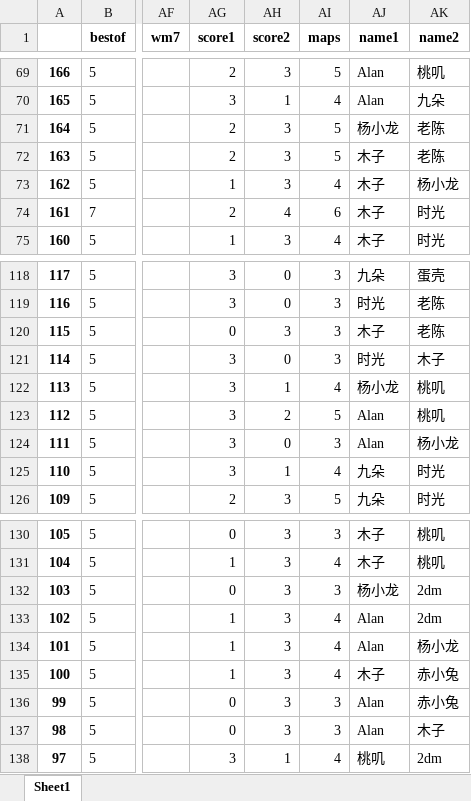
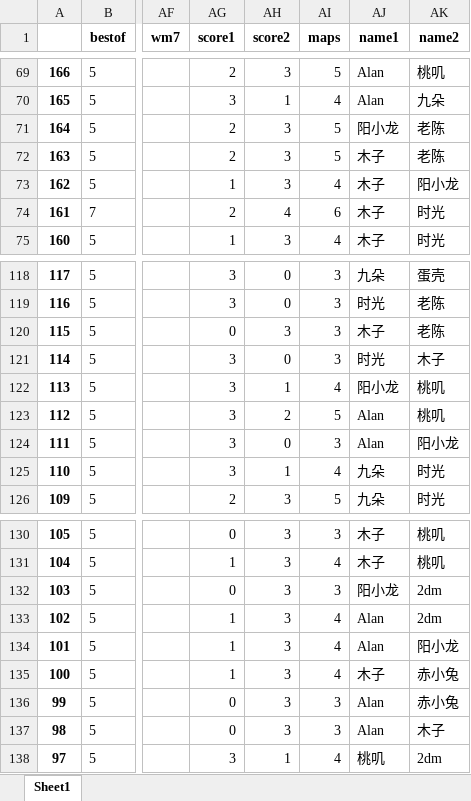
Before and after one commit to Cloudiiink/OWL_Commentators_CN, an Excel workbook: owl_raw_keep_update_0910v3.xlsx, sheet Sheet1, drawn as a sheet; only a part is shown, gaps mark what is left out; values as stored, in another font and other column widths than the file's, no borders; the diff covers the shown part only; the diff names each change by its address in the sheet, - before the commit and + after, or states it on an @@ line.

```diff
--- a/owl_raw_keep_update_0910v3.xlsx (sheet Sheet1)
+++ b/owl_raw_keep_update_0910v3.xlsx (sheet Sheet1)
-AJ71 (name1): 杨小龙
+AJ71 (name1): 阳小龙
-AK73 (name2): 杨小龙
+AK73 (name2): 阳小龙
-AJ122 (name1): 杨小龙
+AJ122 (name1): 阳小龙
-AK124 (name2): 杨小龙
+AK124 (name2): 阳小龙
-AJ132 (name1): 杨小龙
+AJ132 (name1): 阳小龙
-AK134 (name2): 杨小龙
+AK134 (name2): 阳小龙
```
Also changed, not shown: 12 edited cells elsewhere in this sheet, 1 other file.
